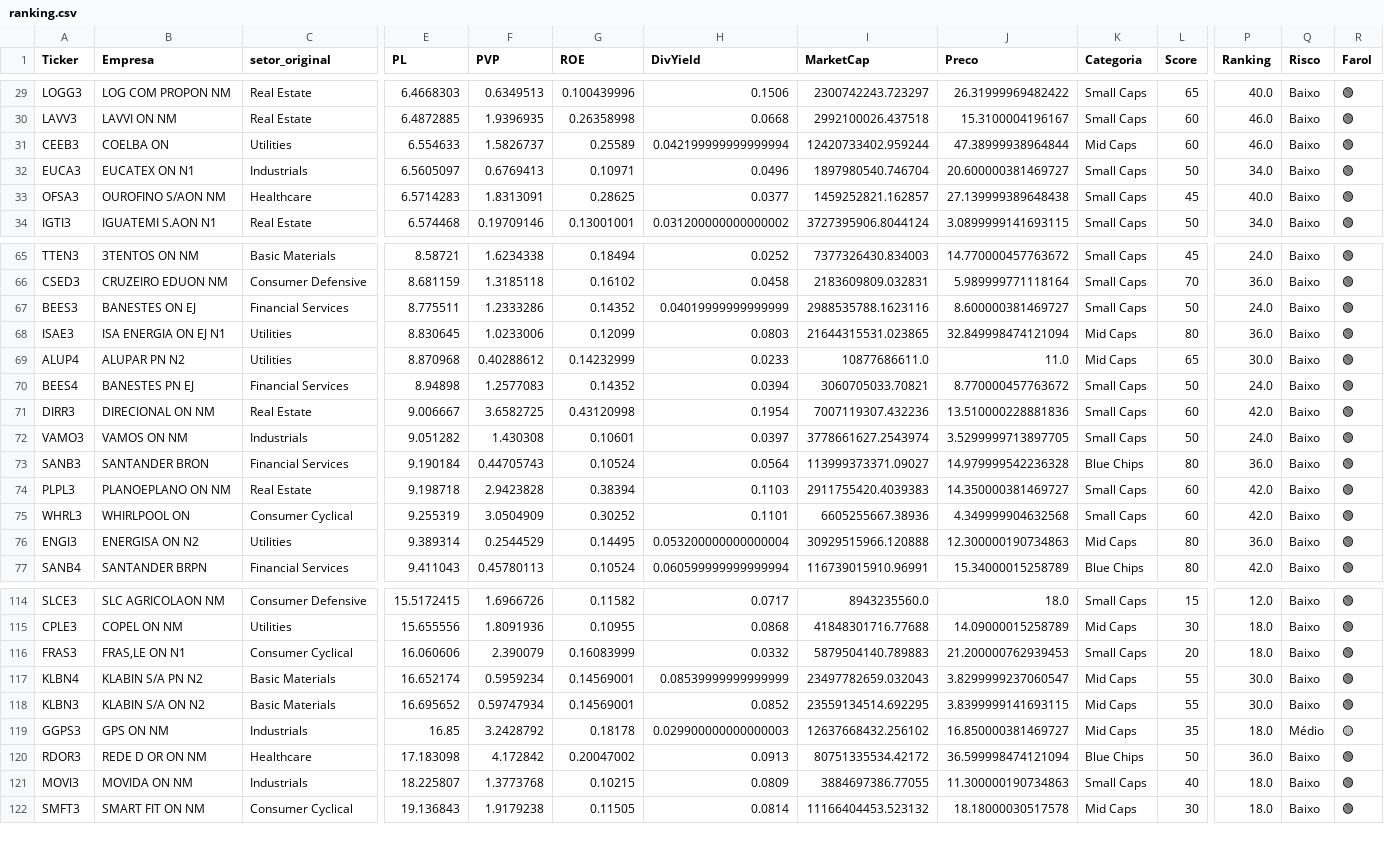
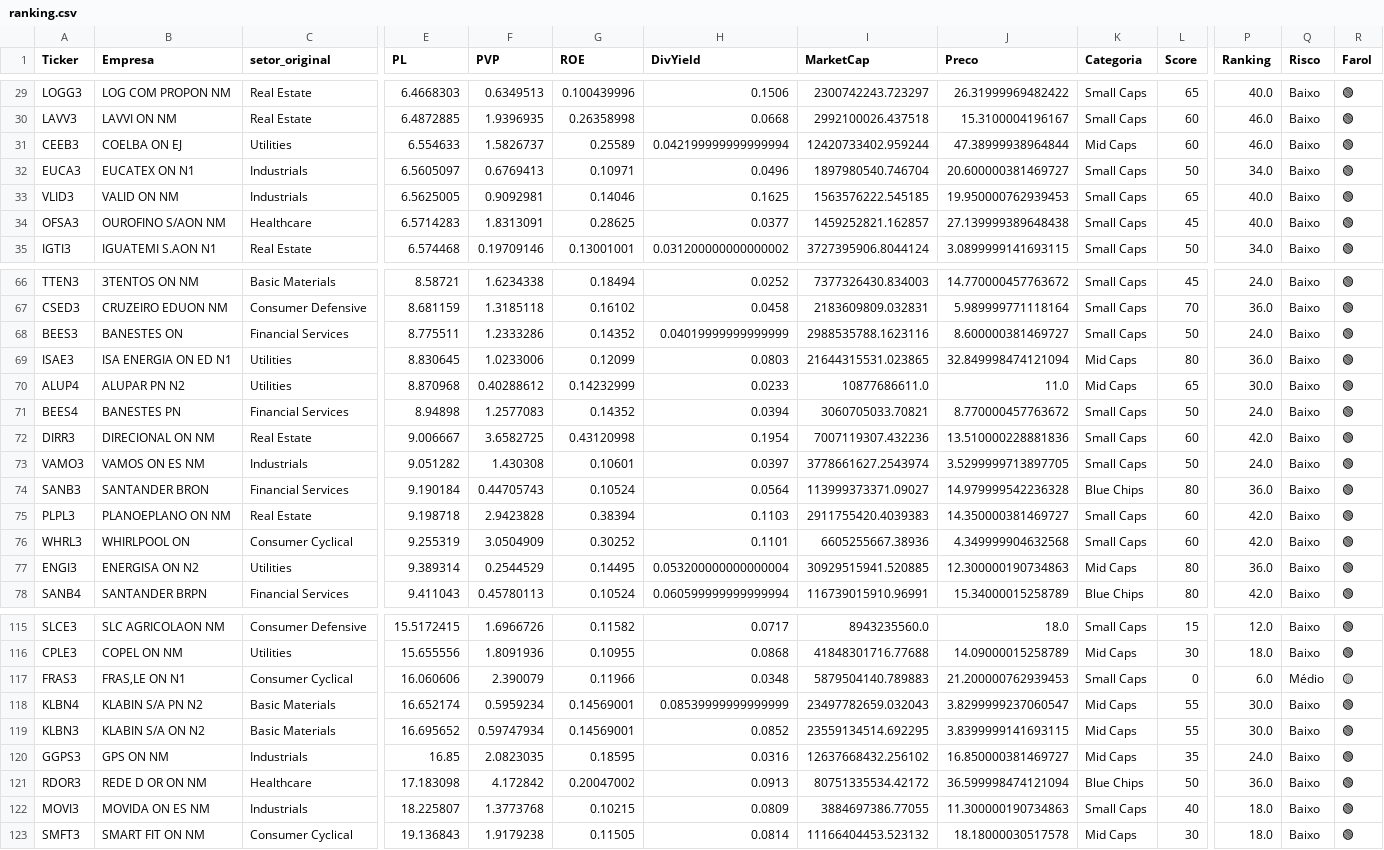
Before and after one commit to ThiagoBorzaquel/ta-no-precinho, a CSV file: docs/ranking.csv, drawn as a sheet; only a part is shown, gaps mark what is left out; addresses are those after the commit; rows hold the shown columns only; the diff covers the shown part only; the diff names each change by its address in the sheet, - before the commit and + after, or states it on an @@ line.

```diff
--- a/docs/ranking.csv
+++ b/docs/ranking.csv
-B31 (Empresa): COELBA ON
+B31 (Empresa): COELBA ON EJ
+row 33: VLID3 | VALID ON NM | Industrials | 6.5625005 | 0.9092981 | 0.14046 | 0.1625 | 1563576222.545185 | 19.950000762939453 | Small Caps | 65 | 40.0 | Baixo | 🟢
-B68 (Empresa): BANESTES ON EJ
+B68 (Empresa): BANESTES ON
-B69 (Empresa): ISA ENERGIA ON EJ N1
+B69 (Empresa): ISA ENERGIA ON ED N1
-B71 (Empresa): BANESTES PN EJ
+B71 (Empresa): BANESTES PN
-B73 (Empresa): VAMOS ON NM
+B73 (Empresa): VAMOS ON ES NM
-I77 (MarketCap): 30929515966.120888
+I77 (MarketCap): 30929515941.520885
-G117 (ROE): 0.16083999
+G117 (ROE): 0.11966
-H117 (DivYield): 0.0332
+H117 (DivYield): 0.0348
-L117 (Score): 20
+L117 (Score): 0
-P117 (Ranking): 18.0
+P117 (Ranking): 6.0
-Q117 (Risco): Baixo
+Q117 (Risco): Médio
-R117 (Farol): 🟢
+R117 (Farol): 🟡
-F120 (PVP): 3.2428792
+F120 (PVP): 2.0823035
-G120 (ROE): 0.18178
+G120 (ROE): 0.18595
-H120 (DivYield): 0.029900000000000003
+H120 (DivYield): 0.0316
-P120 (Ranking): 18.0
+P120 (Ranking): 24.0
-Q120 (Risco): Médio
+Q120 (Risco): Baixo
-R120 (Farol): 🟡
+R120 (Farol): 🟢
-B122 (Empresa): MOVIDA ON NM
+B122 (Empresa): MOVIDA ON ES NM
```
Also changed, not shown: 11 edited cells elsewhere in this file, 18 other files.
